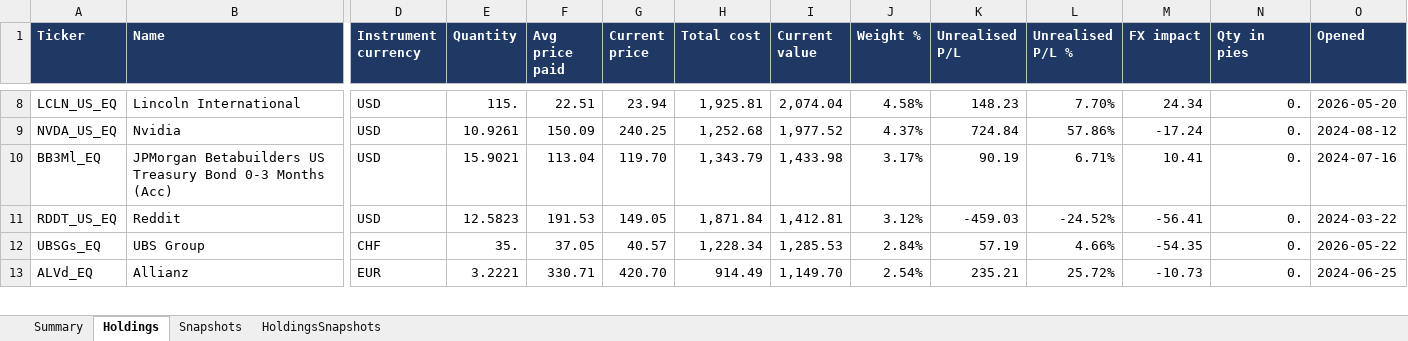
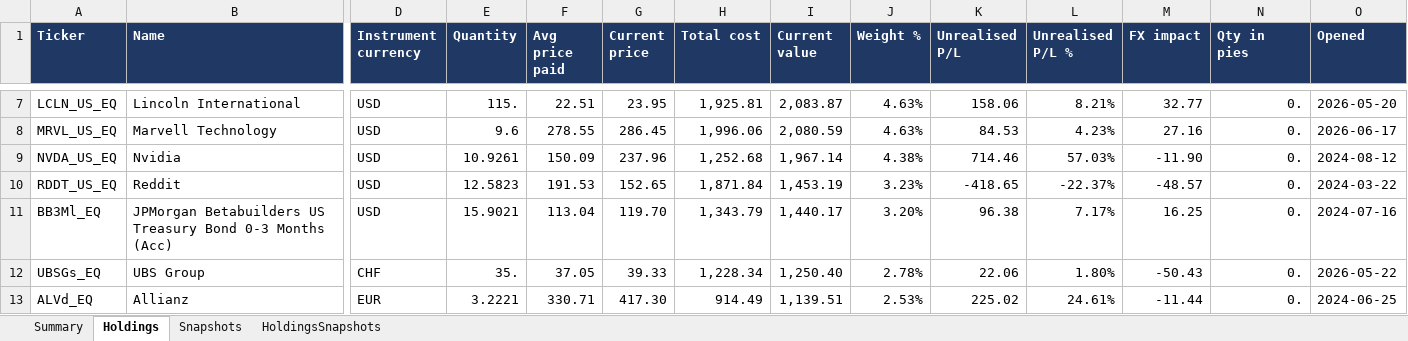
Before and after one commit to hivan04/portfolio-manager, an Excel workbook: portfolio.xlsx, sheet Holdings, drawn as a sheet; only a part is shown, gaps mark what is left out; values as stored, in another font and other column widths than the file's, no borders; removed rows and columns are numbered as before the commit, all else as after; rows hold the shown columns only; the diff covers the shown part only; the diff names each change by its address in the sheet, - before the commit and + after, or states it on an @@ line.

```diff
--- a/portfolio.xlsx (sheet Holdings)
+++ b/portfolio.xlsx (sheet Holdings)
-G7 (Current price): 23.94
+G7 (Current price): 23.95
-I7 (Current value): 2,074.04
+I7 (Current value): 2,083.87
-J7 (Weight %): 4.58%
+J7 (Weight %): 4.63%
-K7 (Unrealised P/L): 148.23
+K7 (Unrealised P/L): 158.06
-L7 (Unrealised P/L %): 7.70%
+L7 (Unrealised P/L %): 8.21%
-M7 (FX impact): 24.34
+M7 (FX impact): 32.77
+row 8: MRVL_US_EQ | Marvell Technology | USD | 9.6 | 278.55 | 286.45 | 1,996.06 | 2,080.59 | 4.63% | 84.53 | 4.23% | 27.16 | 0. | 2026-06-17
-G9 (Current price): 240.25
+G9 (Current price): 237.96
-I9 (Current value): 1,977.52
+I9 (Current value): 1,967.14
-J9 (Weight %): 4.37%
+J9 (Weight %): 4.38%
-K9 (Unrealised P/L): 724.84
+K9 (Unrealised P/L): 714.46
-L9 (Unrealised P/L %): 57.86%
+L9 (Unrealised P/L %): 57.03%
-M9 (FX impact): -17.24
+M9 (FX impact): -11.90
+row 10: RDDT_US_EQ | Reddit | USD | 12.5823 | 191.53 | 152.65 | 1,871.84 | 1,453.19 | 3.23% | -418.65 | -22.37% | -48.57 | 0. | 2024-03-22
-I11 (Current value): 1,433.98
+I11 (Current value): 1,440.17
-J11 (Weight %): 3.17%
+J11 (Weight %): 3.20%
-K11 (Unrealised P/L): 90.19
+K11 (Unrealised P/L): 96.38
-L11 (Unrealised P/L %): 6.71%
+L11 (Unrealised P/L %): 7.17%
-M11 (FX impact): 10.41
+M11 (FX impact): 16.25
-row 11: RDDT_US_EQ | Reddit | USD | 12.5823 | 191.53 | 149.05 | 1,871.84 | 1,412.81 | 3.12% | -459.03 | -24.52% | -56.41 | 0. | 2024-03-22
-G12 (Current price): 40.57
+G12 (Current price): 39.33
-I12 (Current value): 1,285.53
+I12 (Current value): 1,250.40
-J12 (Weight %): 2.84%
+J12 (Weight %): 2.78%
-K12 (Unrealised P/L): 57.19
+K12 (Unrealised P/L): 22.06
-L12 (Unrealised P/L %): 4.66%
+L12 (Unrealised P/L %): 1.80%
-M12 (FX impact): -54.35
+M12 (FX impact): -50.43
-G13 (Current price): 420.70
+G13 (Current price): 417.30
-I13 (Current value): 1,149.70
+I13 (Current value): 1,139.51
-J13 (Weight %): 2.54%
+J13 (Weight %): 2.53%
-K13 (Unrealised P/L): 235.21
+K13 (Unrealised P/L): 225.02
-L13 (Unrealised P/L %): 25.72%
+L13 (Unrealised P/L %): 24.61%
-M13 (FX impact): -10.73
+M13 (FX impact): -11.44
```
Also changed, not shown: 16 added rows, 17 removed rows and 262 edited cells elsewhere in this sheet, sheet HoldingsSnapshots, sheet Snapshots, sheet Summary, 2 other files.
